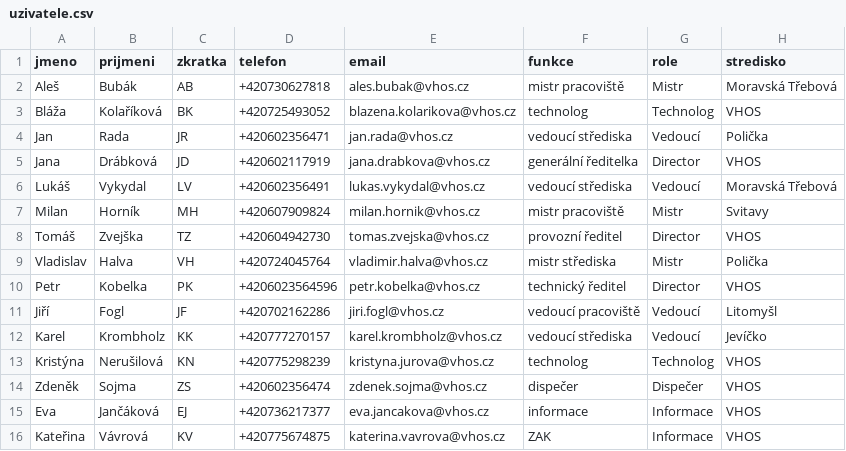
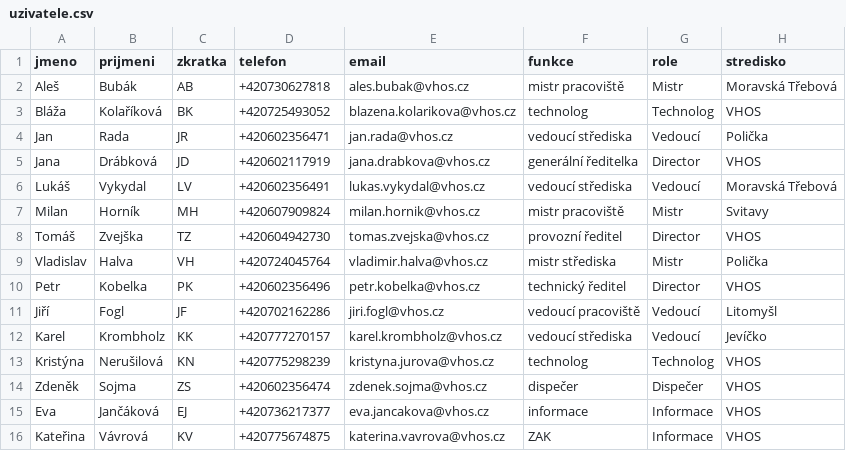
Before and after one commit to pkobelka/mojebudky, a CSV file: aquacontroll/seed/uzivatele.csv, drawn as a sheet.

```diff
--- a/aquacontroll/seed/uzivatele.csv
+++ b/aquacontroll/seed/uzivatele.csv
@@ -9,3 +9,3 @@ Tomáš;Zvejška;TZ;+420604942730;tomas.zvejska@vhos.cz;provozní ředitel;Direc
 Vladislav;Halva;VH;+420724045764;vladimir.halva@vhos.cz;mistr střediska;Mistr;Polička
-Petr;Kobelka;PK;+4206023564596;petr.kobelka@vhos.cz;technický ředitel;Director;VHOS
+Petr;Kobelka;PK;+420602356496;petr.kobelka@vhos.cz;technický ředitel;Director;VHOS
 Jiří;Fogl;JF;+420702162286;jiri.fogl@vhos.cz;vedoucí pracoviště;Vedoucí;Litomyšl
```
